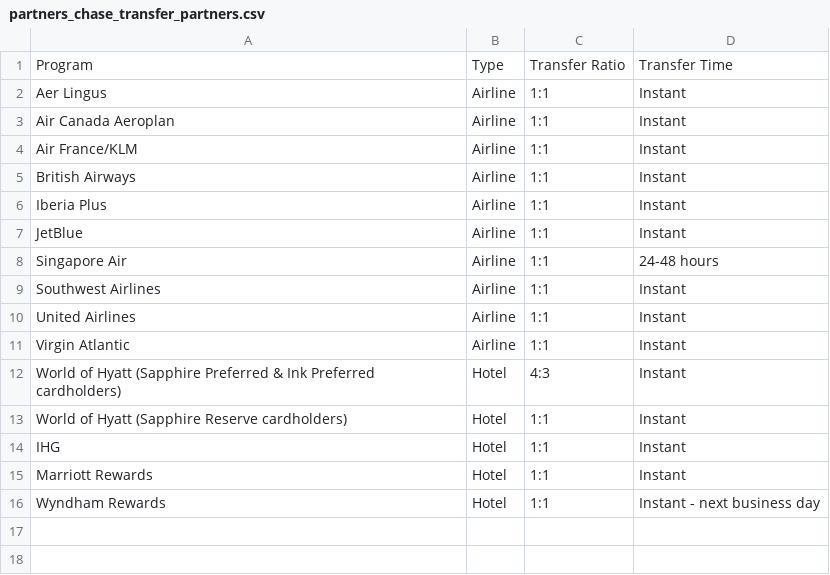
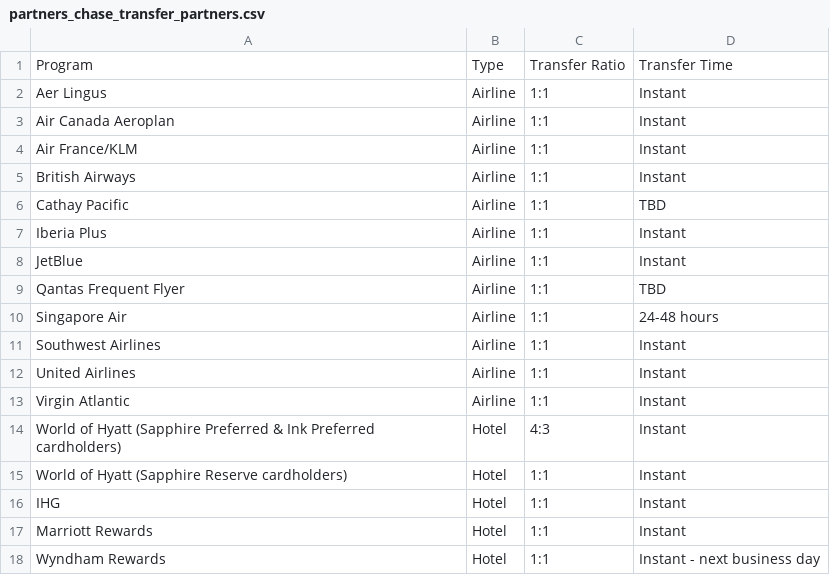
Before and after one commit to atmospyhere/bonuses, a CSV file: partners_chase_transfer_partners.csv, drawn as a sheet; the diff names each change by its address in the sheet, - before the commit and + after, or states it on an @@ line.

```diff
--- a/partners_chase_transfer_partners.csv
+++ b/partners_chase_transfer_partners.csv
+row 6: Cathay Pacific | Airline | 1:1 | TBD
+row 9: Qantas Frequent Flyer | Airline | 1:1 | TBD
```
